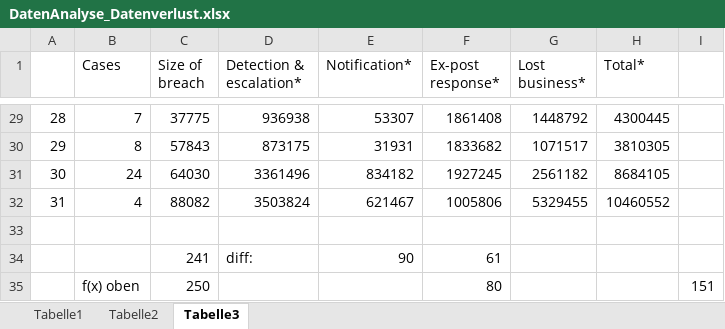
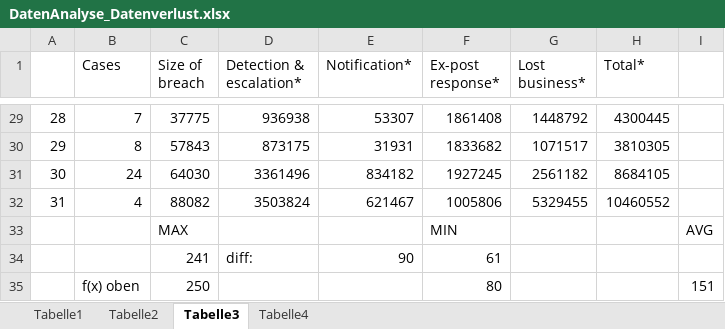
Before and after one commit to manuel-mauky/datenpannen-calculator, an Excel workbook: documentation/DatenAnalyse_Datenverlust.xlsx, sheet Tabelle3, drawn as a sheet; only a part is shown, gaps mark what is left out; values as stored, in another font and other column widths than the file's, no borders; charts and pictures not drawn; the diff names each change by its address in the sheet, - before the commit and + after, or states it on an @@ line.

```diff
--- a/documentation/DatenAnalyse_Datenverlust.xlsx (sheet Tabelle3)
+++ b/documentation/DatenAnalyse_Datenverlust.xlsx (sheet Tabelle3)
+sheet tab: Tabelle4
-row 33: (empty)
+row 33:  |  | MAX |  |  | MIN |  |  | AVG
```
Also changed, not shown: sheet Tabelle2, charts or pictures.
